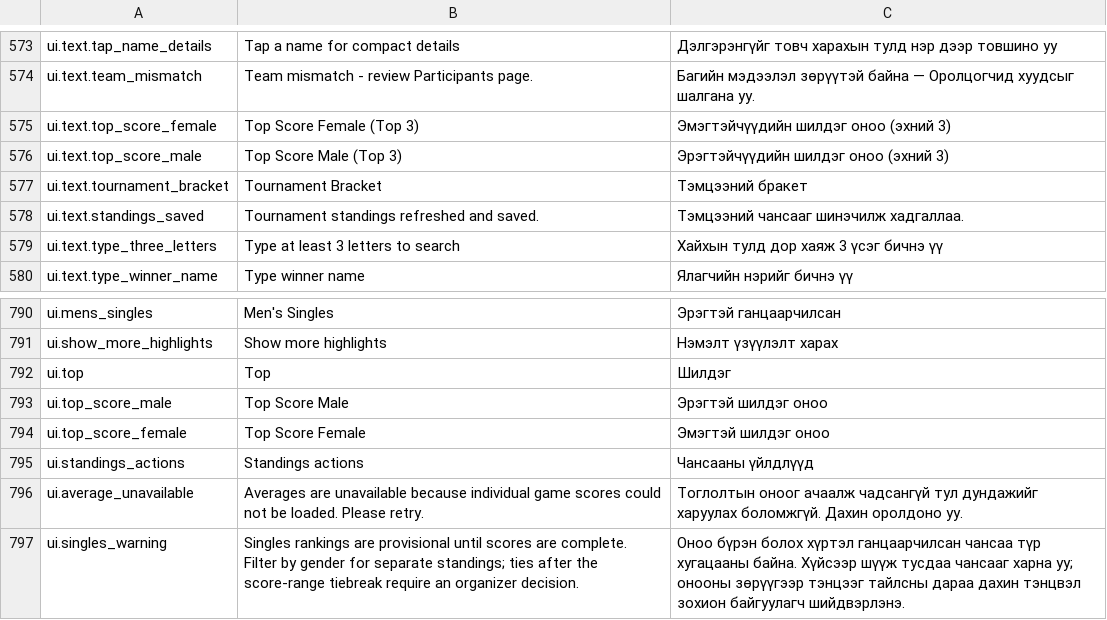
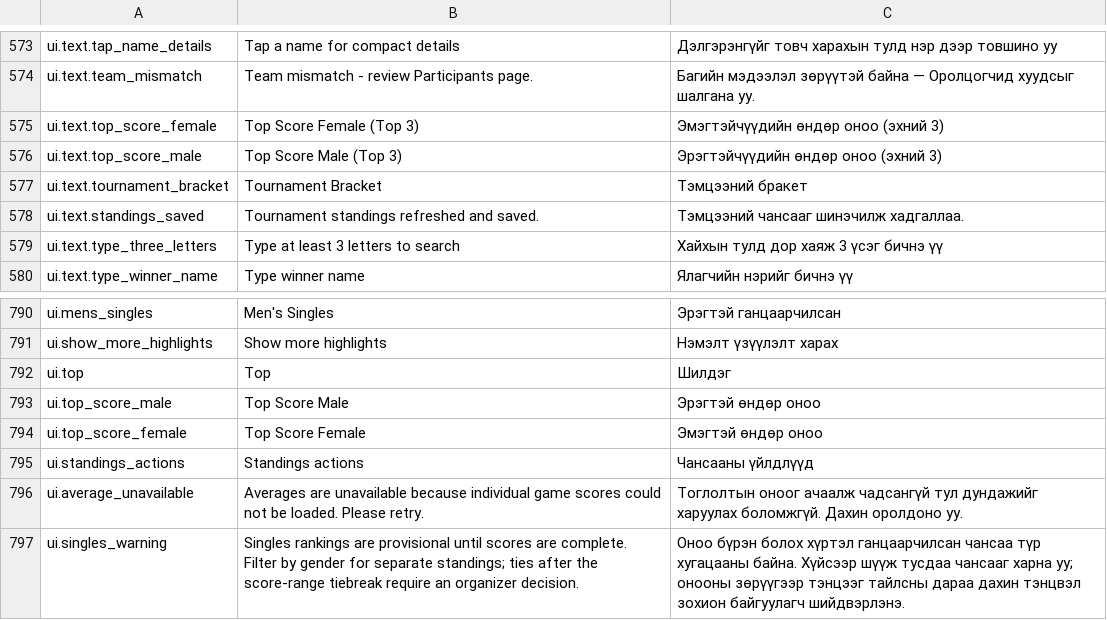
Before and after one commit to ubmanai09-code/btm2.0-2, a CSV file: public/i18n-en-mn.csv, drawn as a sheet; only a part is shown, gaps mark what is left out.

Commit message:
Update i18n-en-mn.csv

```diff
--- a/public/i18n-en-mn.csv
+++ b/public/i18n-en-mn.csv
@@ -574,4 +574,4 @@ ui.text.tap_name_details,Tap a name for compact details,Дэлгэрэнгүйг
 ui.text.team_mismatch,Team mismatch - review Participants page.,Багийн мэдээлэл зөрүүтэй байна — Оролцогчид хуудсыг шалгана уу.
-ui.text.top_score_female,Top Score Female (Top 3),Эмэгтэйчүүдийн шилдэг оноо (эхний 3)
-ui.text.top_score_male,Top Score Male (Top 3),Эрэгтэйчүүдийн шилдэг оноо (эхний 3)
+ui.text.top_score_female,Top Score Female (Top 3),Эмэгтэйчүүдийн өндөр оноо (эхний 3)
+ui.text.top_score_male,Top Score Male (Top 3),Эрэгтэйчүүдийн өндөр оноо (эхний 3)
 ui.text.tournament_bracket,Tournament Bracket,Тэмцээний бракет
@@ -792,4 +792,4 @@ ui.show_more_highlights,Show more highlights,Нэмэлт үзүүлэлт ха
 ui.top,Top,Шилдэг
-ui.top_score_male,Top Score Male,Эрэгтэй шилдэг оноо
-ui.top_score_female,Top Score Female,Эмэгтэй шилдэг оноо
+ui.top_score_male,Top Score Male,Эрэгтэй өндөр оноо
+ui.top_score_female,Top Score Female,Эмэгтэй өндөр оноо
 ui.standings_actions,Standings actions,Чансааны үйлдлүүд
```
